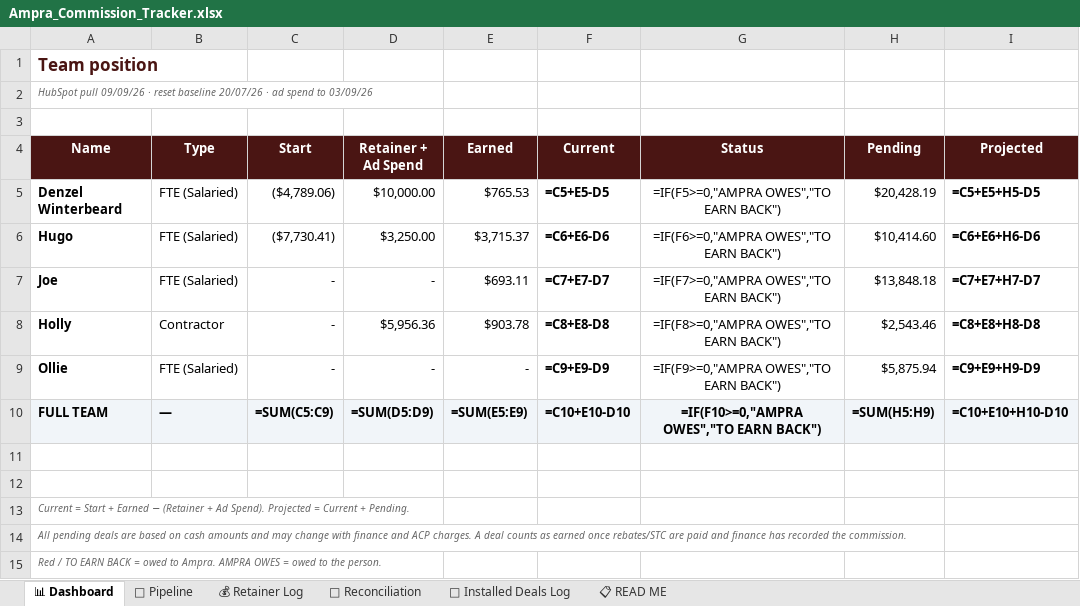
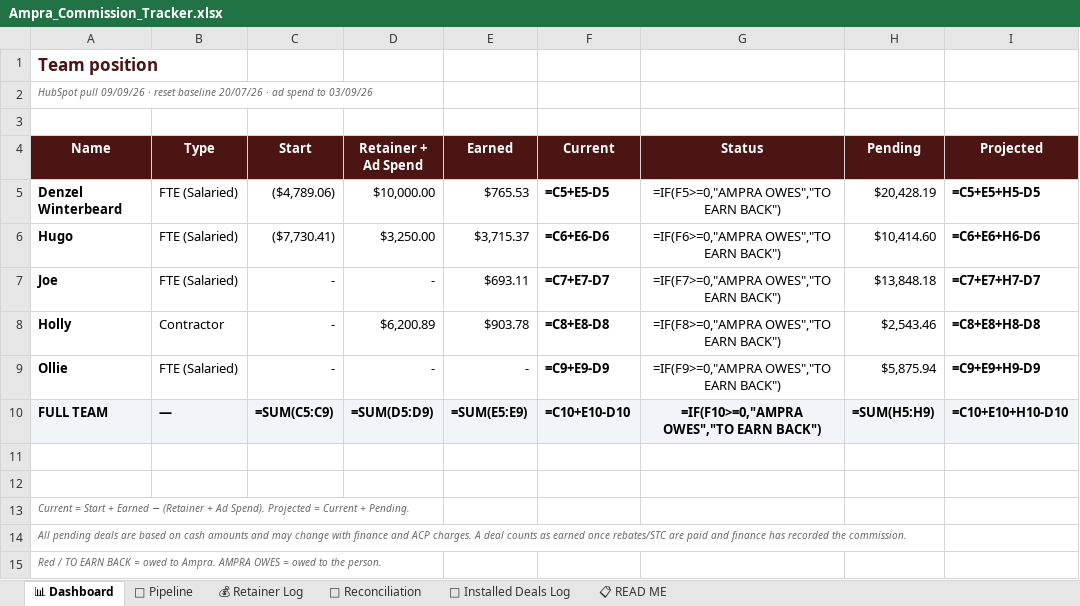
Before and after one commit to ollieleuthart/ssa-tracker, an Excel workbook: Ampra_Commission_Tracker.xlsx, sheet 📊 Dashboard, drawn as a sheet; only a part is shown; values as stored, in another font and other column widths than the file's, no borders; formulas without a stored value are shown as written; the diff names each change by its address in the sheet, - before the commit and + after, or states it on an @@ line.

Commit message:
Ad spend: recover two unledgered Meta receipts (21/08, 23/08)
A full Gmail sweep with in:anywhere found two AU receipts no previous run had
seen: 21/08 ($149.00 gross, $127.94 chargeable) and 23/08 ($149.00 gross,
$116.59 chargeable), each less its Ampra Job recruitment line. They fill the
ledger's unexplained 20/08 -> 25/08 cadence gap.

Not a dedupe difference: this sweep finds 43 messages / 28 distinct
transactions = 15 duplicates, against the morning run's 26 distinct after 15
duplicates. Same duplicate count, two more distinct - those messages were
outside the earlier query. Gmail excludes spam/trash without in:anywhere.

Holly only: drawn 5,956.36 -> 6,200.89, current -5,052.58 -> -5,297.11,
projected -2,509.12 -> -2,753.65. Full Team projected 27,462.33 -> 27,217.80.
Earned, Pending and all other people untouched.

```diff
--- a/Ampra_Commission_Tracker.xlsx (sheet 📊 Dashboard)
+++ b/Ampra_Commission_Tracker.xlsx (sheet 📊 Dashboard)
-D8 (Retainer + Ad Spend): $5,956.36
+D8 (Retainer + Ad Spend): $6,200.89
```
Also changed, not shown: sheet 💰 Retainer Log, 3 other files.
